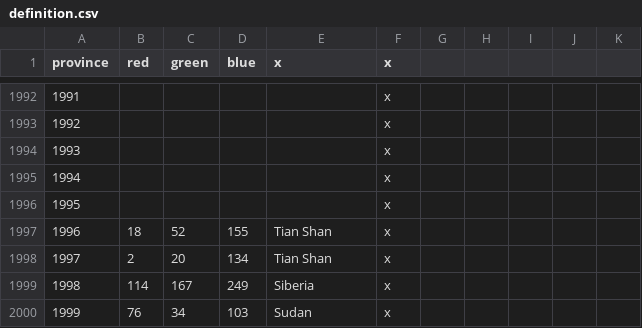
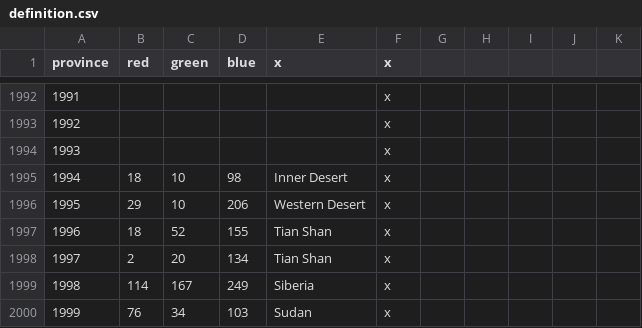
Before and after one commit to klorpa/After-The-End-Eurasia, a CSV file: ATE_Eurasia/map/definition.csv, drawn as a sheet; only a part is shown, gaps mark what is left out.

Commit message:
More deserts

```diff
--- a/ATE_Eurasia/map/definition.csv
+++ b/ATE_Eurasia/map/definition.csv
@@ -1994,4 +1994,4 @@ province;red;green;blue;x;x
 1993;;;;;x
-1994;;;;;x
-1995;;;;;x
+1994;18;10;98;Inner Desert;x
+1995;29;10;206;Western Desert;x
 1996;18;52;155;Tian Shan;x
```
Also changed, not shown: ATE_Eurasia/localisation/000_provinces.csv.
